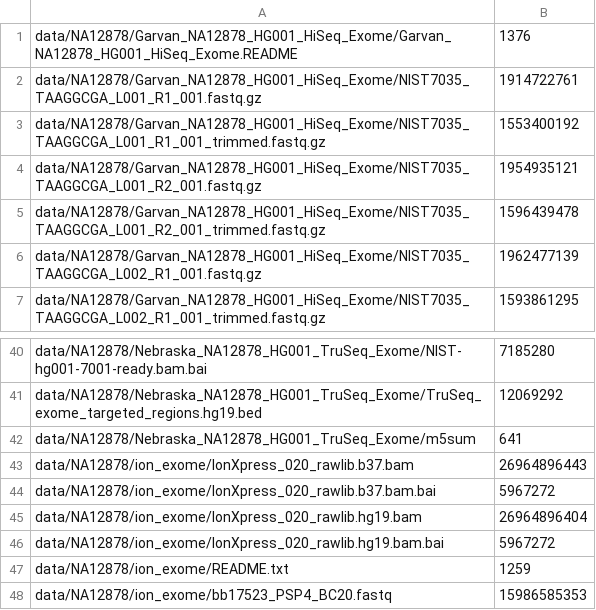
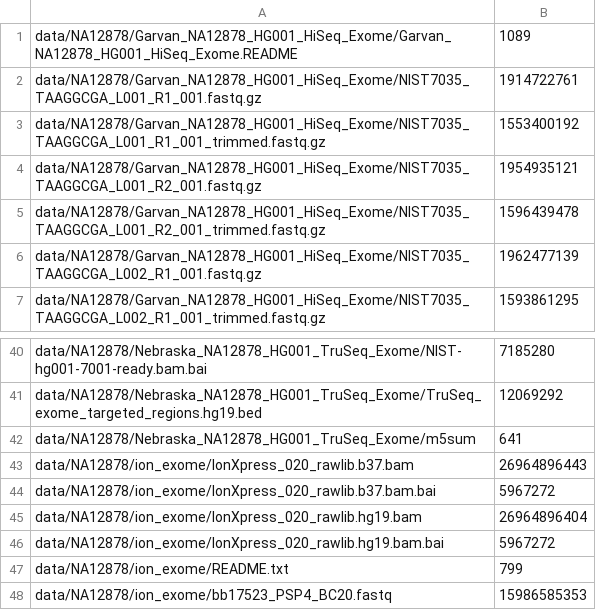
Before and after one commit to ehojune/GIAB_benchmarking, a TSV file: phase0_download/manifests/HG001/exome.tsv, drawn as a sheet; only a part is shown, gaps mark what is left out.

```diff
--- a/phase0_download/manifests/HG001/exome.tsv
+++ b/phase0_download/manifests/HG001/exome.tsv
@@ -1,2 +1,2 @@
-data/NA12878/Garvan_NA12878_HG001_HiSeq_Exome/Garvan_NA12878_HG001_HiSeq_Exome.README	1376
+data/NA12878/Garvan_NA12878_HG001_HiSeq_Exome/Garvan_NA12878_HG001_HiSeq_Exome.README	1089
 data/NA12878/Garvan_NA12878_HG001_HiSeq_Exome/NIST7035_TAAGGCGA_L001_R1_001.fastq.gz	1914722761
@@ -46,3 +46,3 @@ data/NA12878/ion_exome/IonXpress_020_rawlib.hg19.bam	26964896404
 data/NA12878/ion_exome/IonXpress_020_rawlib.hg19.bam.bai	5967272
-data/NA12878/ion_exome/README.txt	1259
+data/NA12878/ion_exome/README.txt	799
 data/NA12878/ion_exome/bb17523_PSP4_BC20.fastq	15986585353
```
Also changed, not shown: 6 other files.
